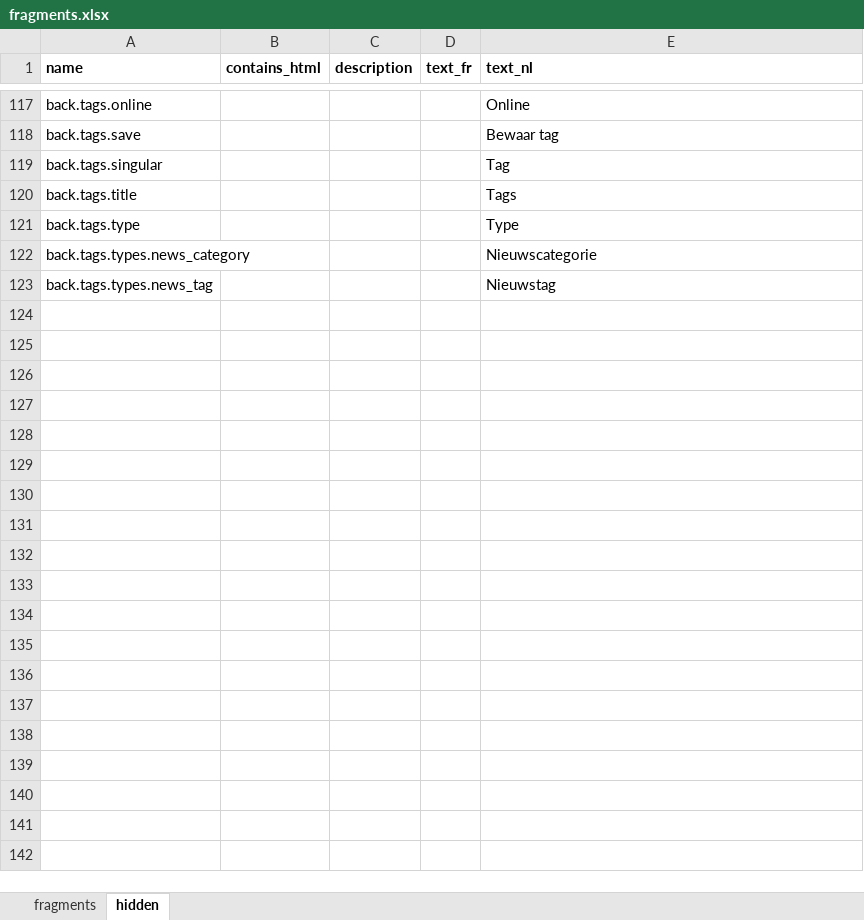
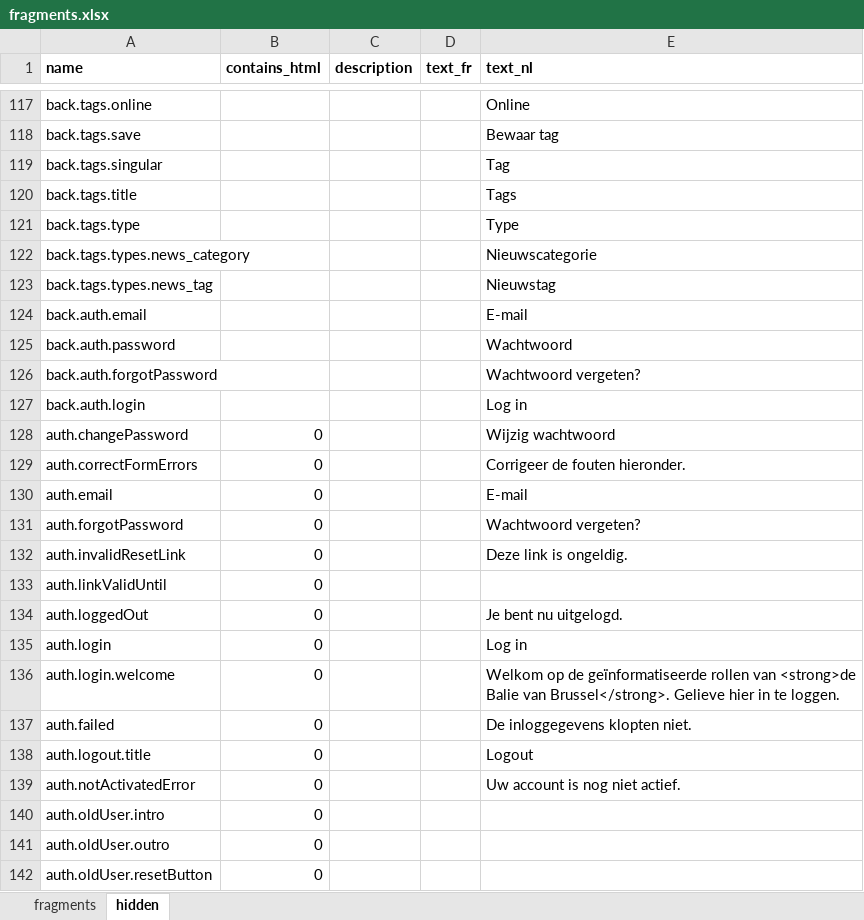
Before and after one commit to spatie/blender, an Excel workbook: database/seeds/data/fragments.xlsx, sheet hidden, drawn as a sheet; only a part is shown, gaps mark what is left out; values as stored, in another font and other column widths than the file's, no borders; the diff covers the shown part only; the diff names each change by its address in the sheet, - before the commit and + after, or states it on an @@ line.

```diff
--- a/database/seeds/data/fragments.xlsx (sheet hidden)
+++ b/database/seeds/data/fragments.xlsx (sheet hidden)
+row 124: back.auth.email |  |  |  | E-mail
+row 125: back.auth.password |  |  |  | Wachtwoord
+row 126: back.auth.forgotPassword |  |  |  | Wachtwoord vergeten?
+row 127: back.auth.login |  |  |  | Log in
+row 128: auth.changePassword | 0 |  |  | Wijzig wachtwoord
+row 129: auth.correctFormErrors | 0 |  |  | Corrigeer de fouten hieronder.
+row 130: auth.email | 0 |  |  | E-mail
+row 131: auth.forgotPassword | 0 |  |  | Wachtwoord vergeten?
+row 132: auth.invalidResetLink | 0 |  |  | Deze link is ongeldig.
+row 133: auth.linkValidUntil | 0
+row 134: auth.loggedOut | 0 |  |  | Je bent nu uitgelogd.
+row 135: auth.login | 0 |  |  | Log in
+row 136: auth.login.welcome | 0 |  |  | Welkom op de geïnformatiseerde rollen van <strong>de Balie van Brussel</strong>. Gelieve hier in te loggen.
+row 137: auth.failed | 0 |  |  | De inloggegevens klopten niet.
+row 138: auth.logout.title | 0 |  |  | Logout
+row 139: auth.notActivatedError | 0 |  |  | Uw account is nog niet actief.
+row 140: auth.oldUser.intro | 0
+row 141: auth.oldUser.outro | 0
+row 142: auth.oldUser.resetButton | 0
```
Also changed, not shown: 43 added rows elsewhere in this sheet, sheet fragments, 4 other files.
